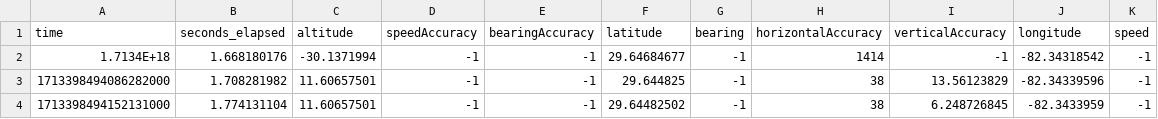
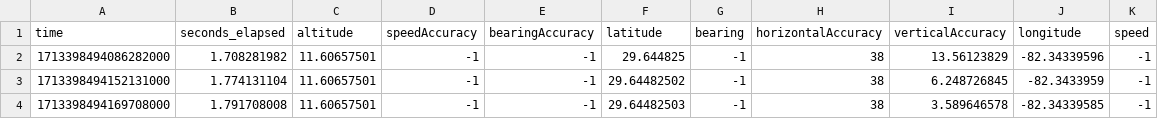
Before and after one commit to Scevitee/NA-FinalProject, a CSV file: data/Newell/East/NewellEast_Justin1.csv, drawn as a sheet; only a part is shown; the shorter side is filled out with more unchanged rows; the diff names each change by its address in the sheet, - before the commit and + after, or states it on an @@ line.

```diff
--- a/data/Newell/East/NewellEast_Justin1.csv
+++ b/data/Newell/East/NewellEast_Justin1.csv
-row 2: 1.7134E+18 | 1.668180176 | -30.1371994 | -1 | -1 | 29.64684677 | -1 | 1414 | -1 | -82.34318542 | -1
```
Also changed, not shown: 15 other files.
